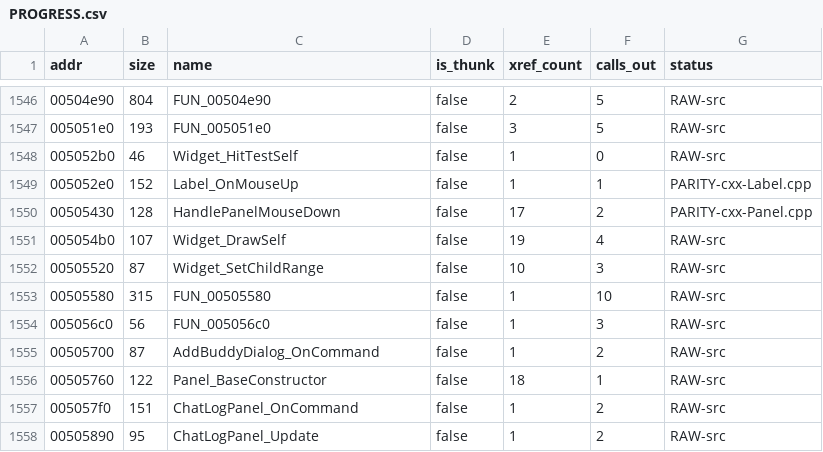
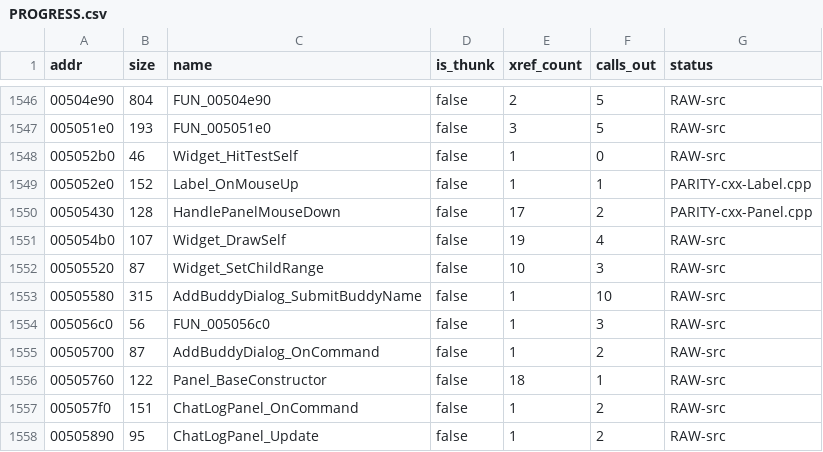
Before and after one commit to colemancda/GunBound-Decomp, a CSV file: PROGRESS.csv, drawn as a sheet; only a part is shown, gaps mark what is left out.

Commit message:
Name 0x505580 AddBuddyDialog_SubmitBuddyName.
Its only caller is AddBuddyDialog_OnCommand, on the ADD label or the
edit box's Enter. It copies the typed name to +0x50 and then shows
Language 4004 "'%s'is already registered." for a name
FindDirectLinkBuddyNode finds, 4007 "You cannot add your name to your
list." for the player's own name, and otherwise hands the name to
SendBuddyRequestByNickname. The Submit<Field> form follows
EnterRoomNumberDialog_SubmitRoomNumber.

```diff
--- a/PROGRESS.csv
+++ b/PROGRESS.csv
@@ -1552,3 +1552,3 @@ addr,size,name,is_thunk,xref_count,calls_out,status
 00505520,87,Widget_SetChildRange,false,10,3,RAW-src
-00505580,315,FUN_00505580,false,1,10,RAW-src
+00505580,315,AddBuddyDialog_SubmitBuddyName,false,1,10,RAW-src
 005056c0,56,FUN_005056c0,false,1,3,RAW-src
```
Also changed, not shown: 5 other files.
